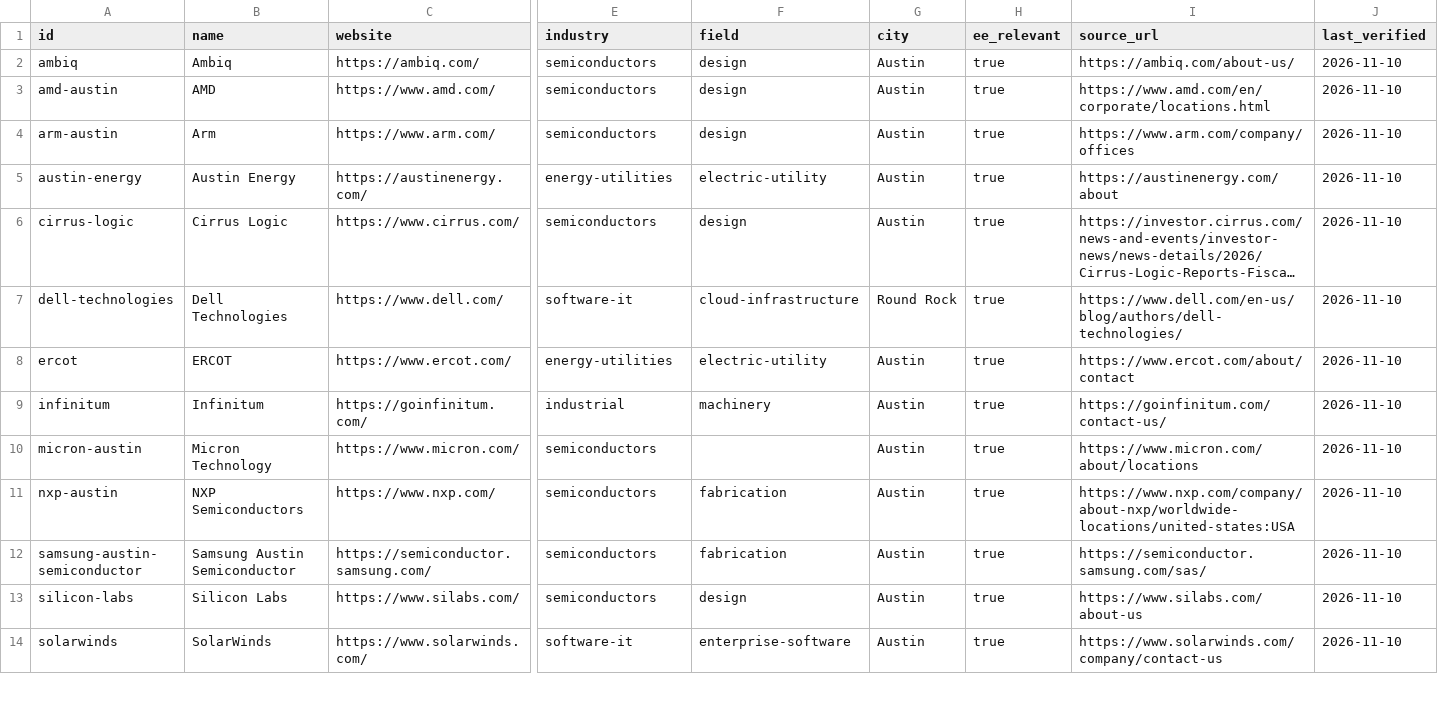
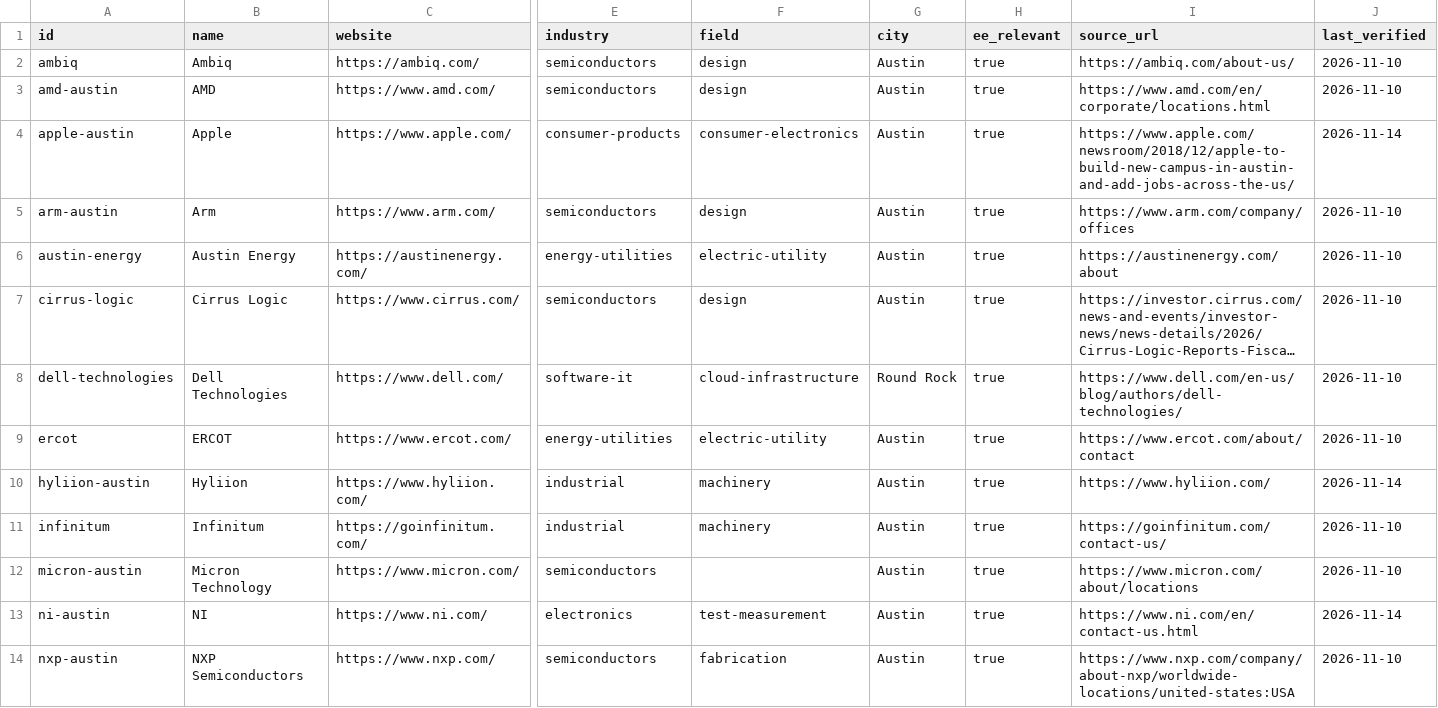
Before and after one commit to edwardasilva/company-lists, a CSV file: data/us/tx/austin.csv, drawn as a sheet; only a part is shown, gaps mark what is left out; the shorter side is filled out with more unchanged rows; long unchanged cells end in …; rows hold the shown columns only; the diff names each change by its address in the sheet, - before the commit and + after, or states it on an @@ line.

```diff
--- a/data/us/tx/austin.csv
+++ b/data/us/tx/austin.csv
+row 4: apple-austin | Apple | https://www.apple.com/ | consumer-products | consumer-electronics | Austin | true | https://www.apple.com/newsroom/2018/12/apple-to-build-new-campus-in-austin-and-add-jobs-across-the-us/ | 2026-11-14
+row 10: hyliion-austin | Hyliion | https://www.hyliion.com/ | industrial | machinery | Austin | true | https://www.hyliion.com/ | 2026-11-14
+row 13: ni-austin | NI | https://www.ni.com/ | electronics | test-measurement | Austin | true | https://www.ni.com/en/contact-us.html | 2026-11-14
```
Also changed, not shown: data/us/tx/houston.csv, data/us/tx/texas.csv.
